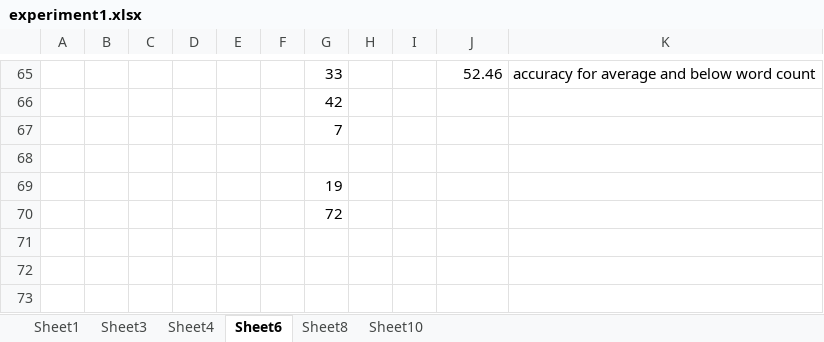
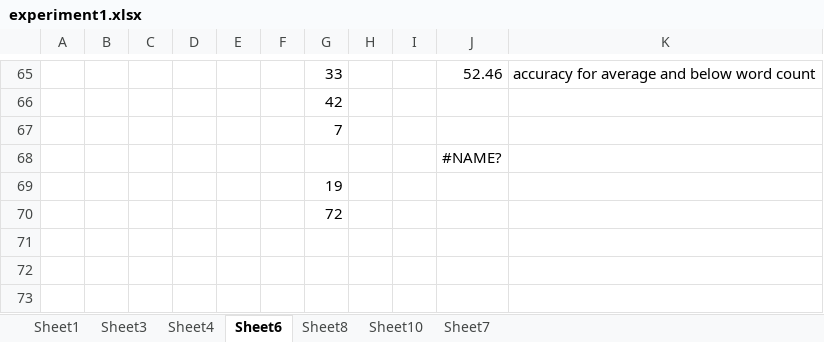
Before and after one commit to aporlowski/pi-sdr, an Excel workbook: experiment1.xlsx, sheet Sheet6, drawn as a sheet; only a part is shown, gaps mark what is left out; values as stored, in another font and other column widths than the file's, no borders; the diff names each change by its address in the sheet, - before the commit and + after, or states it on an @@ line.

```diff
--- a/experiment1.xlsx (sheet Sheet6)
+++ b/experiment1.xlsx (sheet Sheet6)
+sheet tab: Sheet7
-J68: (empty)
+J68: #NAME?
```
Also changed, not shown: sheet Sheet1, formulas that keep their value, charts or pictures.
